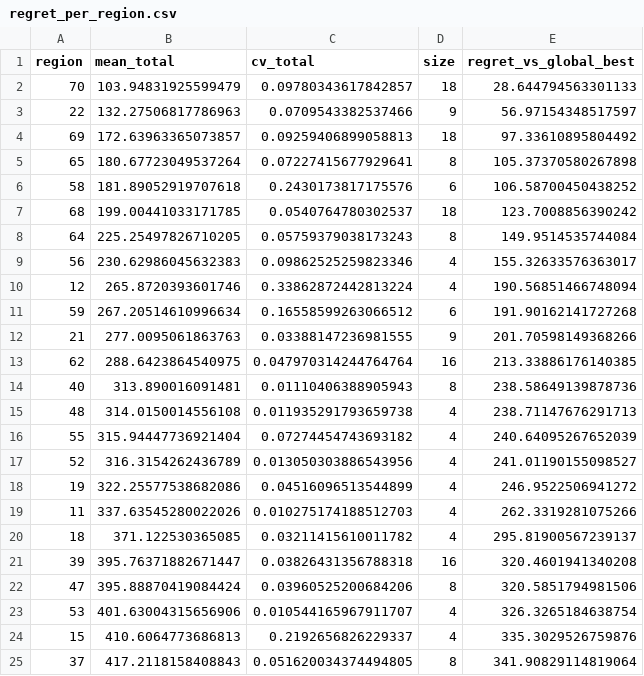
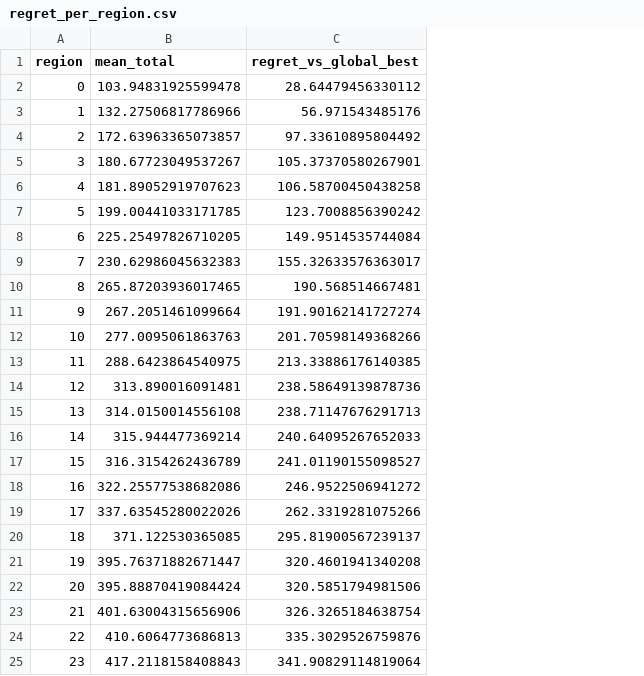
Before and after one commit to mrashidatud/spm, a CSV file: workflow_analysis/analysis_data/sens_out/regret_per_region.csv, drawn as a sheet; only a part is shown; removed rows and columns are numbered as before the commit, all else as after; the diff covers the shown part only; the diff names each change by its address in the sheet, - before the commit and + after, or states it on an @@ line.

```diff
--- a/workflow_analysis/analysis_data/sens_out/regret_per_region.csv
+++ b/workflow_analysis/analysis_data/sens_out/regret_per_region.csv
-column C (cv_total), row 4: 0.09259406899058813; rows 7-9: 0.0540764780302537 | 0.05759379038173243 | 0.09862525259823346; rows 12-15: 0.03388147236981555 | 0.047970314244764764 | 0.01110406388905943 | 0.011935291793659738; rows 17-25: 0.013050303886543956 | 0.04516096513544899 | 0.010275174188512703 | 0.03211415610011782 | 0.03826431356788318 | 0.03960525200684206 | 0.010544165967911707 | 0.2192656826229337 | 0.051620034374494805
-column D (size), row 4: 18; rows 7-9: 18 | 8 | 4; rows 12-15: 9 | 16 | 8 | 4; rows 17-25: 4 | 4 | 4 | 4 | 16 | 8 | 4 | 4 | 8
-row 2: 70 | 103.94831925599479 | 0.09780343617842857 | 18 | 28.644794563301133
-row 3: 22 | 132.27506817786963 | 0.0709543382537466 | 9 | 56.97154348517597
+row 2: 0 | 103.94831925599478 | 28.64479456330112
+row 3: 1 | 132.27506817786966 | 56.971543485176
-A4 (region): 69
+A4 (region): 2
-row 5: 65 | 180.67723049537264 | 0.07227415677929641 | 8 | 105.37370580267898
-row 6: 58 | 181.89052919707618 | 0.2430173817175576 | 6 | 106.58700450438252
+row 5: 3 | 180.67723049537267 | 105.37370580267901
+row 6: 4 | 181.89052919707623 | 106.58700450438258
-A7 (region): 68
+A7 (region): 5
-A8 (region): 64
+A8 (region): 6
-A9 (region): 56
+A9 (region): 7
-row 10: 12 | 265.8720393601746 | 0.33862872442813224 | 4 | 190.56851466748094
-row 11: 59 | 267.20514610996634 | 0.16558599263066512 | 6 | 191.90162141727268
+row 10: 8 | 265.87203936017465 | 190.568514667481
+row 11: 9 | 267.2051461099664 | 191.90162141727274
-A12 (region): 21
+A12 (region): 10
-A13 (region): 62
+A13 (region): 11
-A14 (region): 40
+A14 (region): 12
-A15 (region): 48
+A15 (region): 13
-row 16: 55 | 315.94447736921404 | 0.07274454743693182 | 4 | 240.64095267652039
+row 16: 14 | 315.944477369214 | 240.64095267652033
-A17 (region): 52
+A17 (region): 15
-A18 (region): 19
+A18 (region): 16
-A19 (region): 11
+A19 (region): 17
-A21 (region): 39
+A21 (region): 19
-A22 (region): 47
+A22 (region): 20
-A23 (region): 53
+A23 (region): 21
-A24 (region): 15
+A24 (region): 22
-A25 (region): 37
+A25 (region): 23
```
Also changed, not shown: 1 added row, 1 removed row and 12 edited cells elsewhere in this file, workflow_analysis/analysis_data/sens_out/node_scaling_by_region.csv, workflow_analysis/analysis_data/sens_out/regions_by_total.csv, 6 other files.
